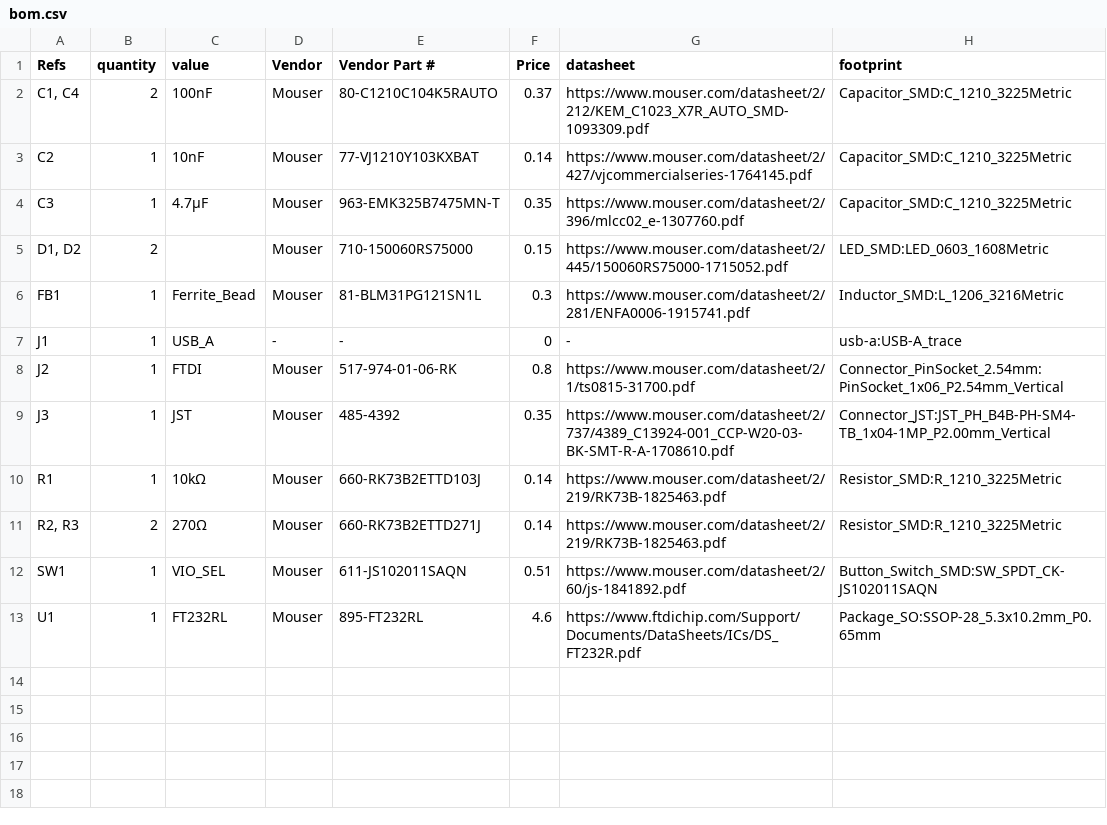
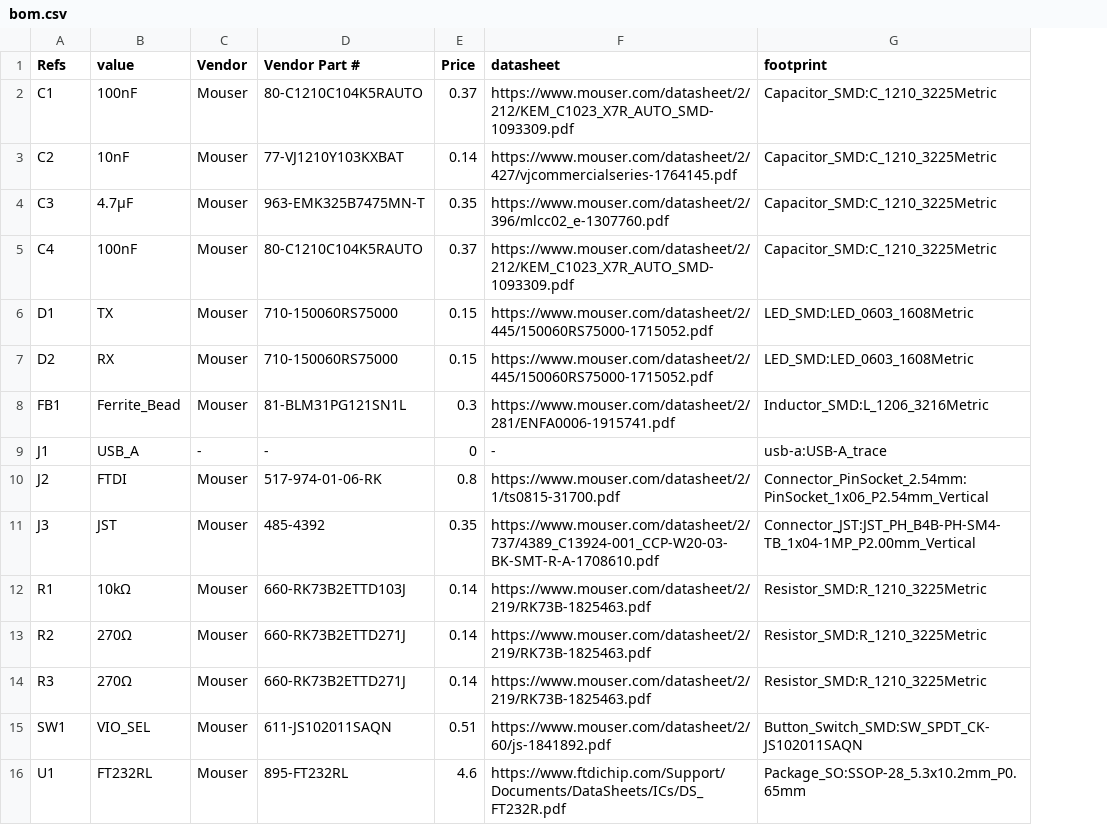
Before and after one commit to k0swe/ft232r-eval, a CSV file: bom.csv, drawn as a sheet; removed rows and columns are numbered as before the commit, all else as after; the diff names each change by its address in the sheet, - before the commit and + after, or states it on an @@ line.

Commit message:
Change BOM from grouped to one line per component

```diff
--- a/bom.csv
+++ b/bom.csv
-column B (quantity), rows 2-13: 2 | 1 | 1 | 2 | 1 | 1 | 1 | 1 | 1 | 2 | 1 | 1
-A2 (Refs): C1, C4
+A2 (Refs): C1
+row 5: C4 | 100nF | Mouser | 80-C1210C104K5RAUTO | 0.37 | https://www.mouser.com/datasheet/2/212/KEM_C1023_X7R_AUTO_SMD-1093309.pdf | Capacitor_SMD:C_1210_3225Metric
-A6 (Refs): D1, D2
+A6 (Refs): D1
-B6 (value): (empty)
+B6 (value): TX
+row 7: D2 | RX | Mouser | 710-150060RS75000 | 0.15 | https://www.mouser.com/datasheet/2/445/150060RS75000-1715052.pdf | LED_SMD:LED_0603_1608Metric
-A13 (Refs): R2, R3
+A13 (Refs): R2
+row 14: R3 | 270Ω | Mouser | 660-RK73B2ETTD271J | 0.14 | https://www.mouser.com/datasheet/2/219/RK73B-1825463.pdf | Resistor_SMD:R_1210_3225Metric
```
